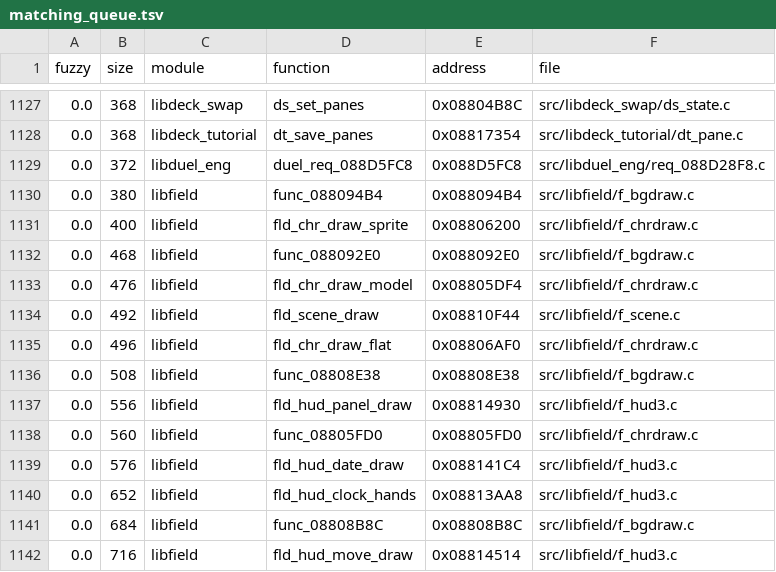
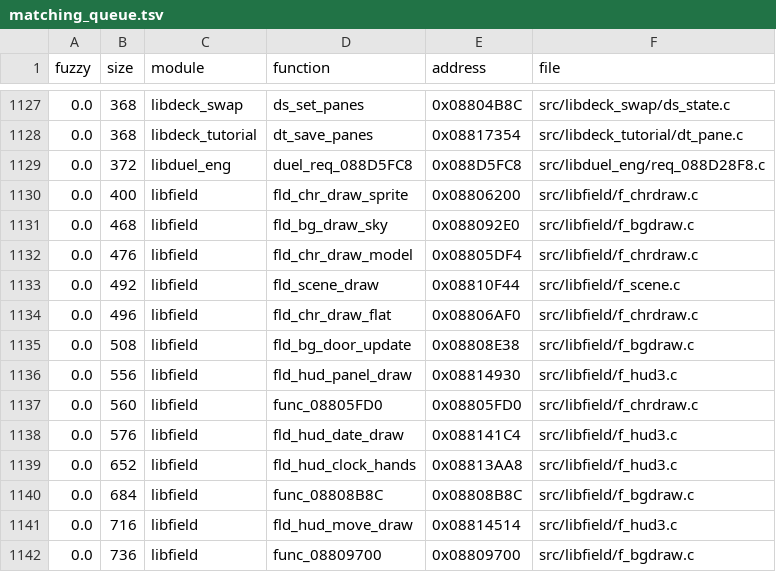
Before and after one commit to thiago-cipitelli/tagforce-decomp, a TSV file: docs/matching_queue.tsv, drawn as a sheet; only a part is shown, gaps mark what is left out; the shorter side is filled out with more unchanged rows.

Commit message:
libfield f_bgdraw.c: C novo para três funções que só existiam em asm: fld_bg_draw_to_tex batendo (modelo da área anterior numa textura 256x256), fld_bg_draw_sky (gradiente do céu por área e hora, 26 palavras) e fld_bg_door_update (abertura das portas, 1 palavra) sob NON_MATCHING; field_bg_sky (0x08838014), FieldLight.sky, FieldObj.open e FieldSkyVtx no header; libfield MATCH, check-all MATCH

```diff
--- a/docs/matching_queue.tsv
+++ b/docs/matching_queue.tsv
@@ -1129,5 +1129,4 @@ fuzzy	size	module	function	address	file
 0.0	372	libduel_eng	duel_req_088D5FC8	0x088D5FC8	src/libduel_eng/req_088D28F8.c
-0.0	380	libfield	func_088094B4	0x088094B4	src/libfield/f_bgdraw.c
 0.0	400	libfield	fld_chr_draw_sprite	0x08806200	src/libfield/f_chrdraw.c
-0.0	468	libfield	func_088092E0	0x088092E0	src/libfield/f_bgdraw.c
+0.0	468	libfield	fld_bg_draw_sky	0x088092E0	src/libfield/f_bgdraw.c
 0.0	476	libfield	fld_chr_draw_model	0x08805DF4	src/libfield/f_chrdraw.c
@@ -1135,3 +1134,3 @@ fuzzy	size	module	function	address	file
 0.0	496	libfield	fld_chr_draw_flat	0x08806AF0	src/libfield/f_chrdraw.c
-0.0	508	libfield	func_08808E38	0x08808E38	src/libfield/f_bgdraw.c
+0.0	508	libfield	fld_bg_door_update	0x08808E38	src/libfield/f_bgdraw.c
 0.0	556	libfield	fld_hud_panel_draw	0x08814930	src/libfield/f_hud3.c
```
Also changed, not shown: 4 other files.
